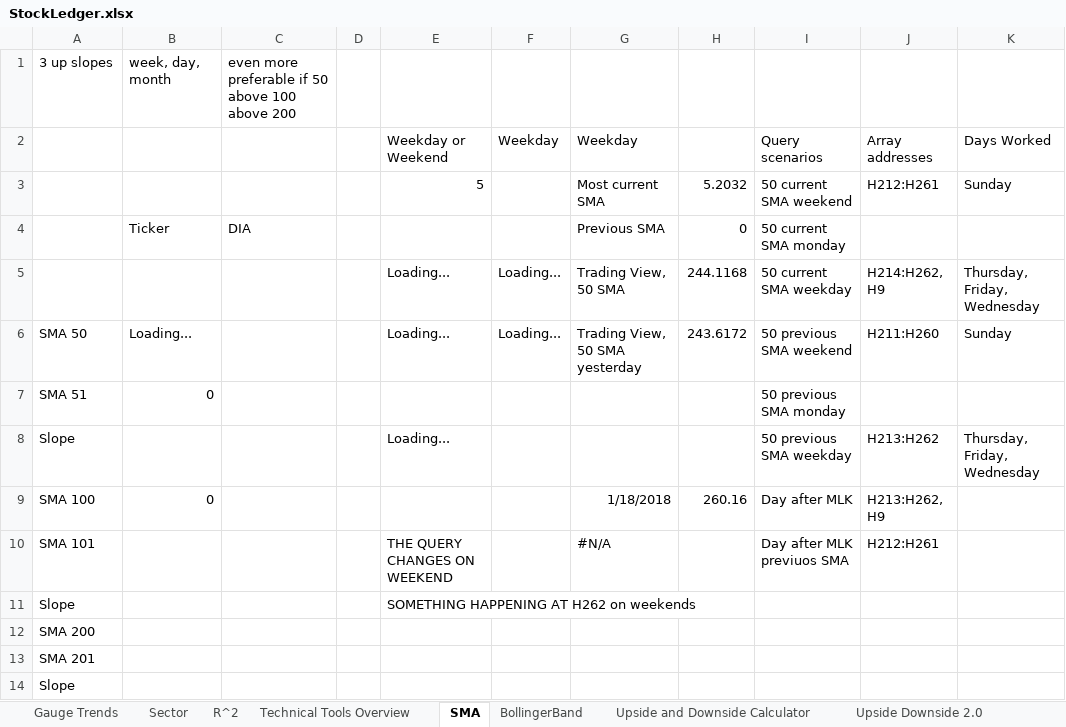
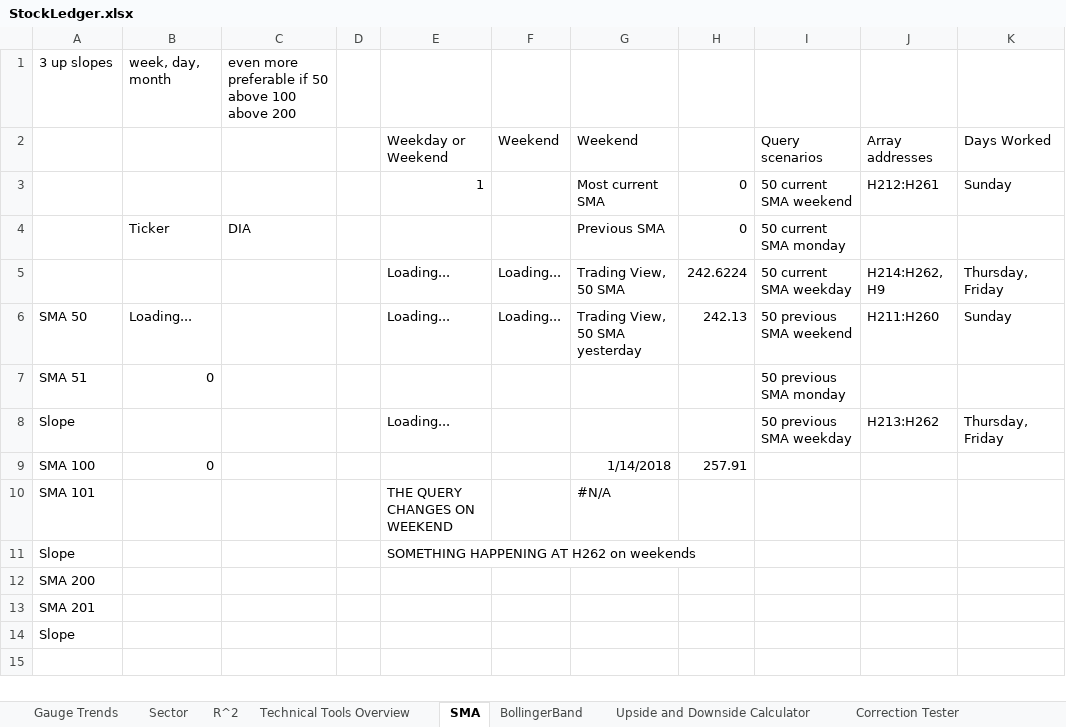
Before and after one commit to aevumtech/googleSheetsStockBarometer, an Excel workbook: StockLedger.xlsx, sheet SMA, drawn as a sheet; values as stored, in another font and other column widths than the file's, no borders; charts and pictures not drawn; the diff names each change by its address in the sheet, - before the commit and + after, or states it on an @@ line.

```diff
--- a/StockLedger.xlsx (sheet SMA)
+++ b/StockLedger.xlsx (sheet SMA)
-sheet tab: Upside Downside 2.0
-F2: Weekday
+F2: Weekend
-G2: Weekday
+G2: Weekend
-E3 (Weekday or Weekend): 5
+E3 (Weekday or Weekend): 1
-H3: 5.2032
+H3: 0
-H5: 244.1168
+H5: 242.6224
-K5 (Days Worked): Thursday, Friday, Wednesday
+K5 (Days Worked): Thursday, Friday
-H6: 243.6172
+H6: 242.13
-K8 (Days Worked): Thursday, Friday, Wednesday
+K8 (Days Worked): Thursday, Friday
-G9 (Weekend): 1/18/2018
+G9 (Weekend): 1/14/2018
-H9: 260.16
+H9: 257.91
-I9 (Query scenarios): Day after MLK
+I9 (Query scenarios): (empty)
-J9 (Array addresses): H213:H262, H9
+J9 (Array addresses): (empty)
-I10 (Query scenarios): Day after MLK previuos SMA
+I10 (Query scenarios): (empty)
-J10 (Array addresses): H212:H261
+J10 (Array addresses): (empty)
```
Also changed, not shown: sheet Gauge Trends, sheet Correction Tester, sheet Upside and Downside Calculator, charts or pictures.
